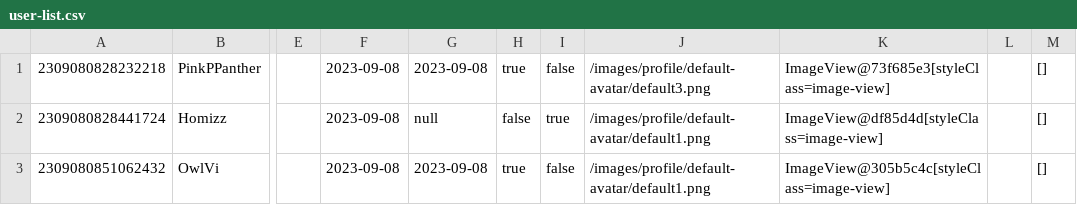
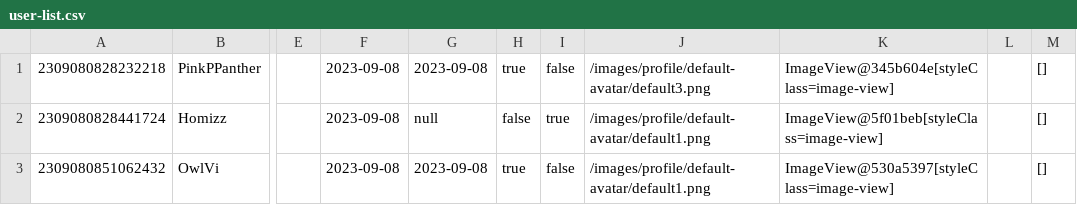
Before and after one commit to Homiez09/plasom-reunion, a CSV file: data/user-list.csv, drawn as a sheet; only a part is shown, gaps mark what is left out; the diff names each change by its address in the sheet, - before the commit and + after, or states it on an @@ line.

```diff
--- a/data/user-list.csv
+++ b/data/user-list.csv
-K1: ImageView@73f685e3[styleClass=image-view]
+K1: ImageView@345b604e[styleClass=image-view]
-K2: ImageView@df85d4d[styleClass=image-view]
+K2: ImageView@5f01beb[styleClass=image-view]
-K3: ImageView@305b5c4c[styleClass=image-view]
+K3: ImageView@530a5397[styleClass=image-view]
```
Also changed, not shown: 3 other files.
